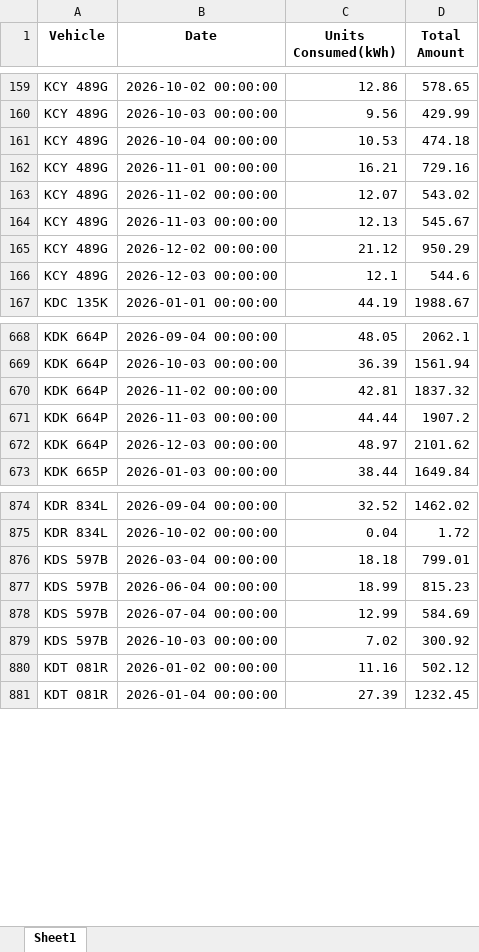
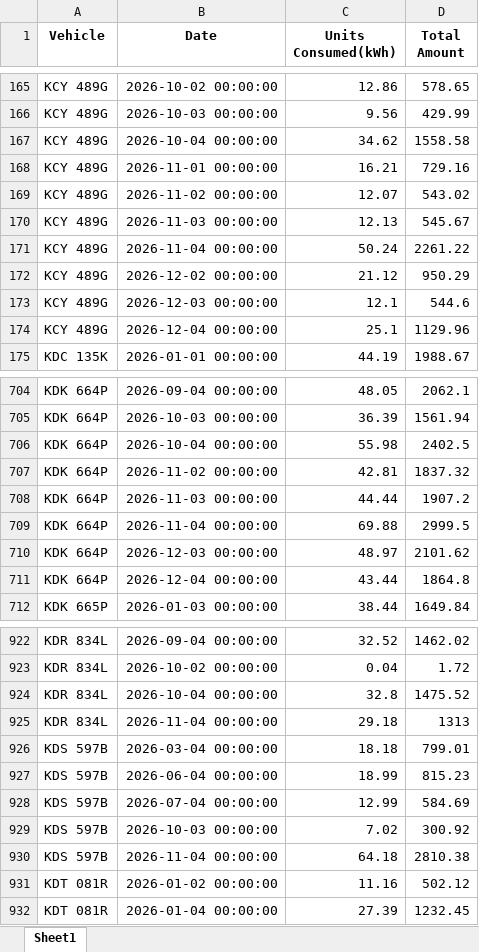
Before and after one commit to Kigeamutethia/Operational-Intelligence-Hub, an Excel workbook: code/FleetCharging.xlsx, sheet Sheet1, drawn as a sheet; only a part is shown, gaps mark what is left out; values as stored, in another font and other column widths than the file's, no borders; addresses are those after the commit; the diff covers the shown part only; the diff names each change by its address in the sheet, - before the commit and + after, or states it on an @@ line.

```diff
--- a/code/FleetCharging.xlsx (sheet Sheet1)
+++ b/code/FleetCharging.xlsx (sheet Sheet1)
-C167 (Units Consumed(kWh)): 10.53
+C167 (Units Consumed(kWh)): 34.62
-D167 (Total Amount): 474.18
+D167 (Total Amount): 1558.58
+row 171: KCY 489G | 2026-11-04 00:00:00 | 50.24 | 2261.22
+row 174: KCY 489G | 2026-12-04 00:00:00 | 25.1 | 1129.96
+row 706: KDK 664P | 2026-10-04 00:00:00 | 55.98 | 2402.5
+row 709: KDK 664P | 2026-11-04 00:00:00 | 69.88 | 2999.5
+row 711: KDK 664P | 2026-12-04 00:00:00 | 43.44 | 1864.8
+row 924: KDR 834L | 2026-10-04 00:00:00 | 32.8 | 1475.52
+row 925: KDR 834L | 2026-11-04 00:00:00 | 29.18 | 1313
+row 930: KDS 597B | 2026-11-04 00:00:00 | 64.18 | 2810.38
```
Also changed, not shown: 91 added rows and 54 edited cells elsewhere in this sheet, Data/eMobility/Expenses/vehicleRepairs.xlsx, 3 other files.
